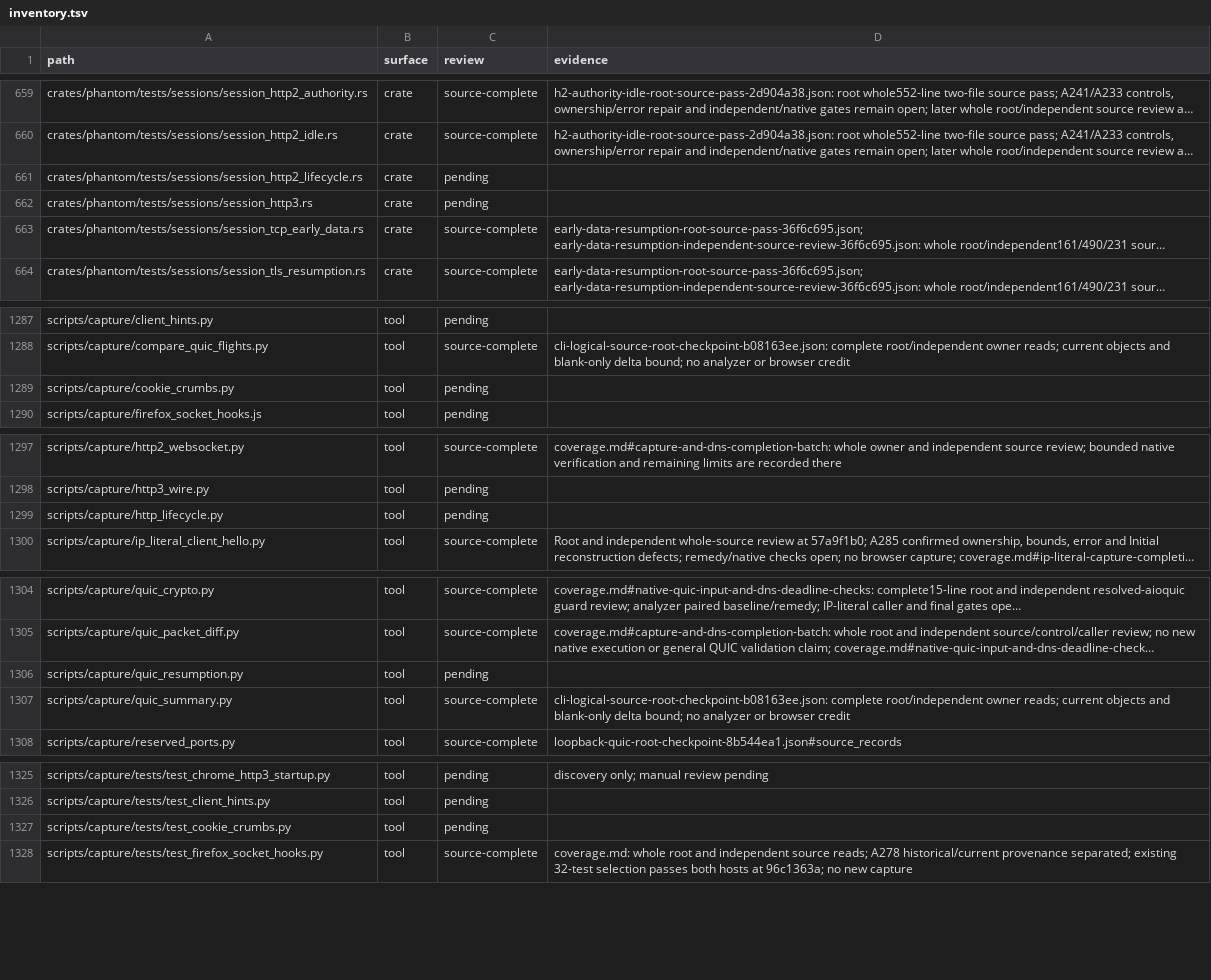
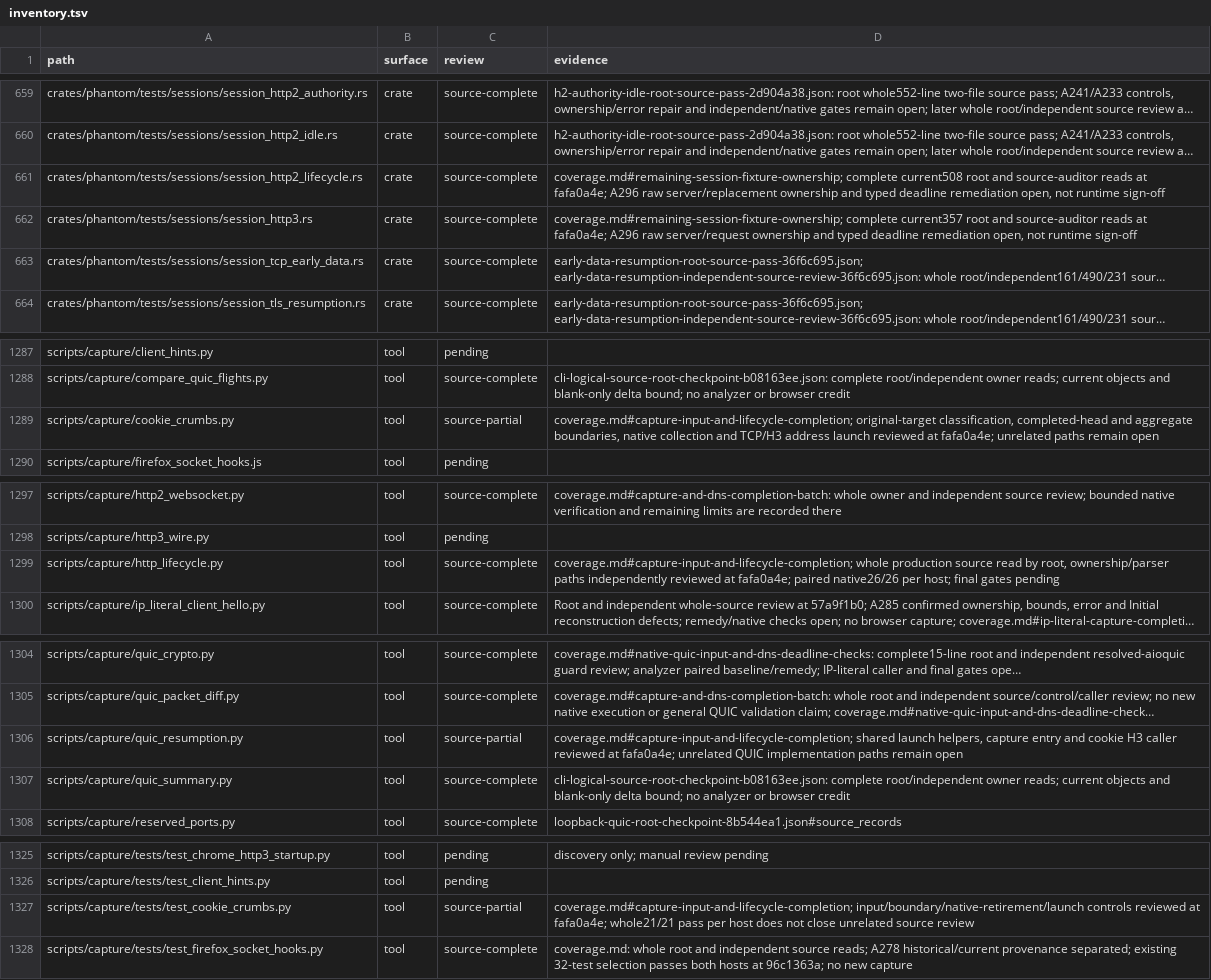
Before and after one commit to bywayhq/phantom, a TSV file: docs/internals/architecture-audit/inventory.tsv, drawn as a sheet; only a part is shown, gaps mark what is left out; long unchanged cells end in …; the diff covers the shown part only; the diff names each change by its address in the sheet, - before the commit and + after, or states it on an @@ line.

Commit message:
docs(audit): record capture closure and remaining fixture owners

```diff
--- a/docs/internals/architecture-audit/inventory.tsv
+++ b/docs/internals/architecture-audit/inventory.tsv
-C661:C662 (review): pending
+C661:C662 (review): source-complete
-D661 (evidence): (empty)
+D661 (evidence): coverage.md#remaining-session-fixture-ownership; complete current508 root and source-auditor reads at fafa0a4e; A296 raw server/replacement ownership and typed deadline remediation open, not runtime sign-off
-D662 (evidence): (empty)
+D662 (evidence): coverage.md#remaining-session-fixture-ownership; complete current357 root and source-auditor reads at fafa0a4e; A296 raw server/request ownership and typed deadline remediation open, not runtime sign-off
-C1289 (review): pending
+C1289 (review): source-partial
-D1289 (evidence): (empty)
+D1289 (evidence): coverage.md#capture-input-and-lifecycle-completion; original-target classification, completed-head and aggregate boundaries, native collection and TCP/H3 address launch reviewed at fafa0a4e; unrelated paths remain open
-C1299 (review): pending
+C1299 (review): source-complete
-D1299 (evidence): (empty)
+D1299 (evidence): coverage.md#capture-input-and-lifecycle-completion; whole production source read by root, ownership/parser paths independently reviewed at fafa0a4e; paired native26/26 per host; final gates pending
-C1306 (review): pending
+C1306 (review): source-partial
-D1306 (evidence): (empty)
+D1306 (evidence): coverage.md#capture-input-and-lifecycle-completion; shared launch helpers, capture entry and cookie H3 caller reviewed at fafa0a4e; unrelated QUIC implementation paths remain open
-C1327 (review): pending
+C1327 (review): source-partial
-D1327 (evidence): (empty)
+D1327 (evidence): coverage.md#capture-input-and-lifecycle-completion; input/boundary/native-retirement/launch controls reviewed at fafa0a4e; whole21/21 pass per host does not close unrelated source review
```
Also changed, not shown: 4 edited cells elsewhere in this file, 3 other files.
